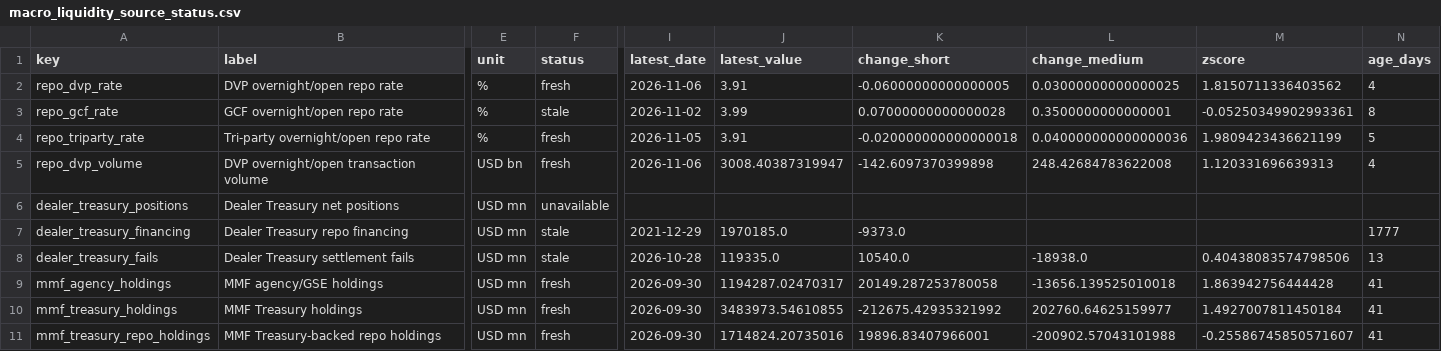
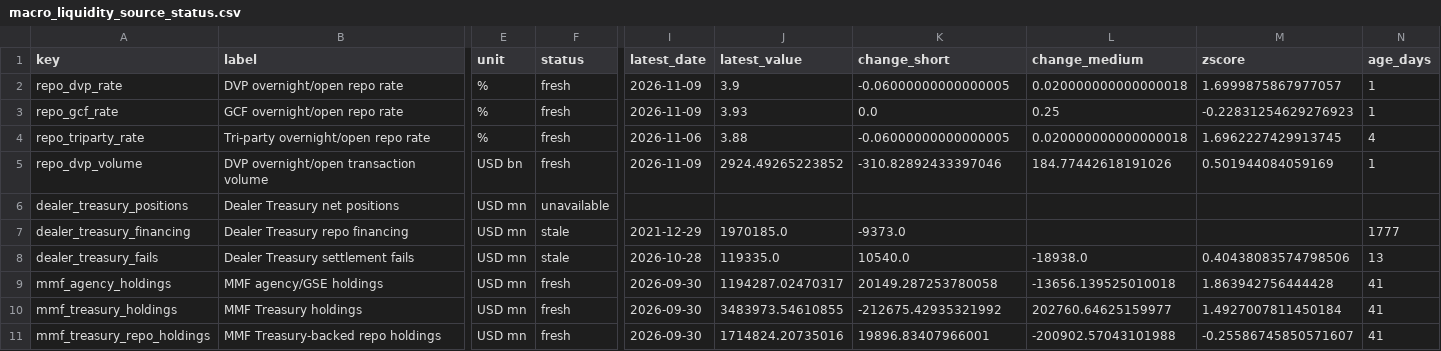
Before and after one commit to sphynxkatt0-arch/cot-report, a CSV file: analysis/model_output/macro_liquidity_source_status.csv, drawn as a sheet; only a part is shown, gaps mark what is left out; the diff names each change by its address in the sheet, - before the commit and + after, or states it on an @@ line.

```diff
--- a/analysis/model_output/macro_liquidity_source_status.csv
+++ b/analysis/model_output/macro_liquidity_source_status.csv
-I2 (latest_date): 2026-11-06
+I2 (latest_date): 2026-11-09
-J2 (latest_value): 3.91
+J2 (latest_value): 3.9
-L2 (change_medium): 0.03000000000000025
+L2 (change_medium): 0.020000000000000018
-M2 (zscore): 1.8150711336403562
+M2 (zscore): 1.6999875867977057
-N2 (age_days): 4
+N2 (age_days): 1
-F3 (status): stale
+F3 (status): fresh
-I3 (latest_date): 2026-11-02
+I3 (latest_date): 2026-11-09
-J3 (latest_value): 3.99
+J3 (latest_value): 3.93
-K3 (change_short): 0.07000000000000028
+K3 (change_short): 0.0
-L3 (change_medium): 0.3500000000000001
+L3 (change_medium): 0.25
-M3 (zscore): -0.05250349902993361
+M3 (zscore): -0.22831254629276923
-N3 (age_days): 8
+N3 (age_days): 1
-I4 (latest_date): 2026-11-05
+I4 (latest_date): 2026-11-06
-J4 (latest_value): 3.91
+J4 (latest_value): 3.88
-K4 (change_short): -0.020000000000000018
+K4 (change_short): -0.06000000000000005
-L4 (change_medium): 0.040000000000000036
+L4 (change_medium): 0.020000000000000018
-M4 (zscore): 1.9809423436621199
+M4 (zscore): 1.6962227429913745
-N4 (age_days): 5
+N4 (age_days): 4
-I5 (latest_date): 2026-11-06
+I5 (latest_date): 2026-11-09
-J5 (latest_value): 3008.40387319947
+J5 (latest_value): 2924.49265223852
-K5 (change_short): -142.6097370399898
+K5 (change_short): -310.82892433397046
-L5 (change_medium): 248.42684783622008
+L5 (change_medium): 184.77442618191026
-M5 (zscore): 1.120331696639313
+M5 (zscore): 0.501944084059169
-N5 (age_days): 4
+N5 (age_days): 1
```
Also changed, not shown: 14 other files.
